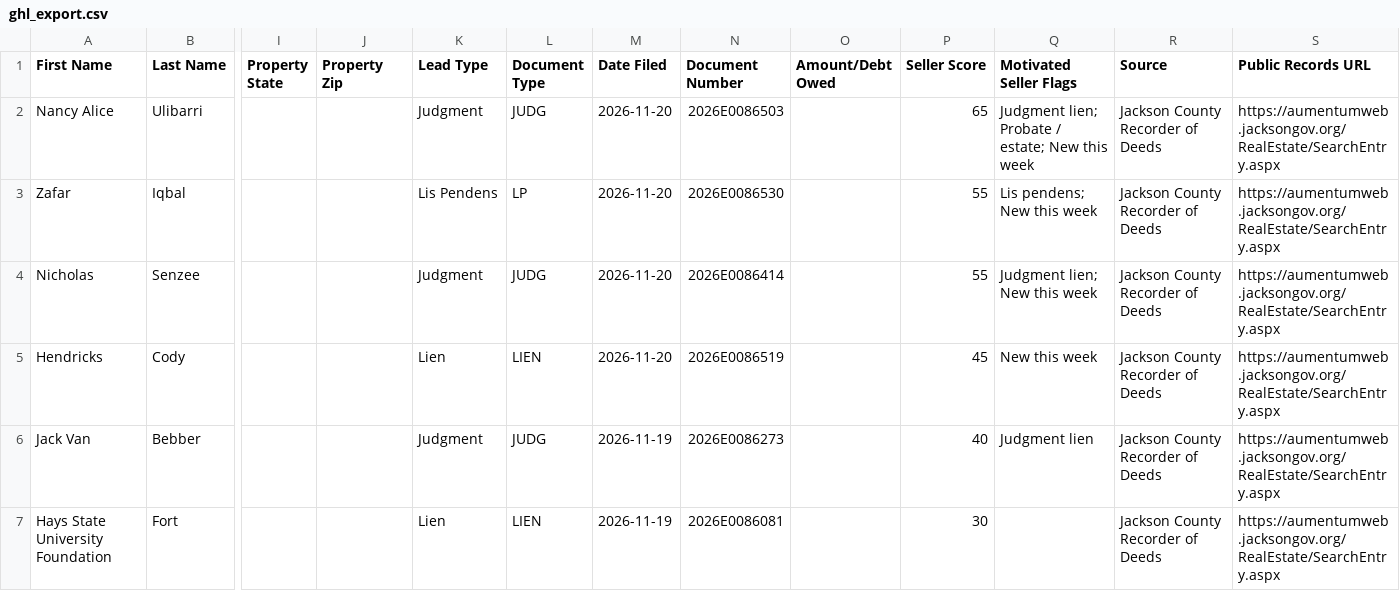
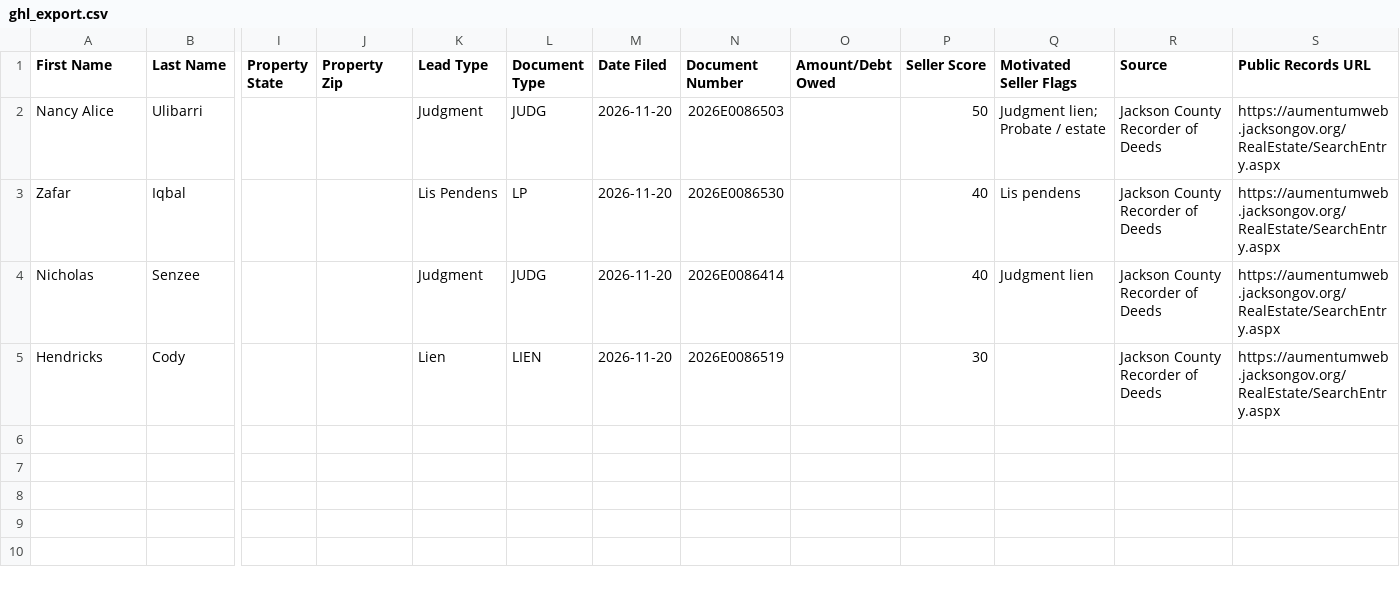
Before and after one commit to alfarofelicity123/Jackson-MS-, a CSV file: data/ghl_export.csv, drawn as a sheet; only a part is shown, gaps mark what is left out; rows hold the shown columns only; the diff names each change by its address in the sheet, - before the commit and + after, or states it on an @@ line.

```diff
--- a/data/ghl_export.csv
+++ b/data/ghl_export.csv
-P2 (Seller Score): 65
+P2 (Seller Score): 50
-Q2 (Motivated Seller Flags): Judgment lien; Probate / estate; New this week
+Q2 (Motivated Seller Flags): Judgment lien; Probate / estate
-P3:P4 (Seller Score): 55
+P3:P4 (Seller Score): 40
-Q3 (Motivated Seller Flags): Lis pendens; New this week
+Q3 (Motivated Seller Flags): Lis pendens
-Q4 (Motivated Seller Flags): Judgment lien; New this week
+Q4 (Motivated Seller Flags): Judgment lien
-P5 (Seller Score): 45
+P5 (Seller Score): 30
-Q5 (Motivated Seller Flags): New this week
+Q5 (Motivated Seller Flags): (empty)
-row 6: Jack Van | Bebber |  |  | Judgment | JUDG | 2026-11-19 | 2026E0086273 |  | 40 | Judgment lien | Jackson County Recorder of Deeds | https://aumentumweb.jacksongov.org/RealEstate/SearchEntry.aspx
-row 7: Hays State University Foundation | Fort |  |  | Lien | LIEN | 2026-11-19 | 2026E0086081 |  | 30 |  | Jackson County Recorder of Deeds | https://aumentumweb.jacksongov.org/RealEstate/SearchEntry.aspx
```
Also changed, not shown: 3 other files.
